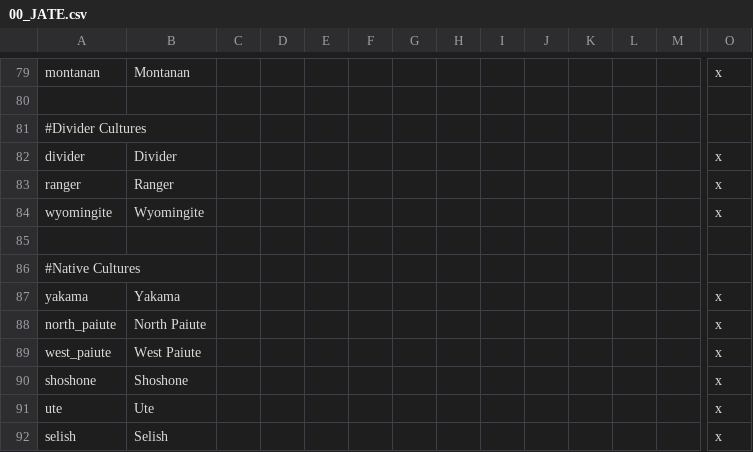
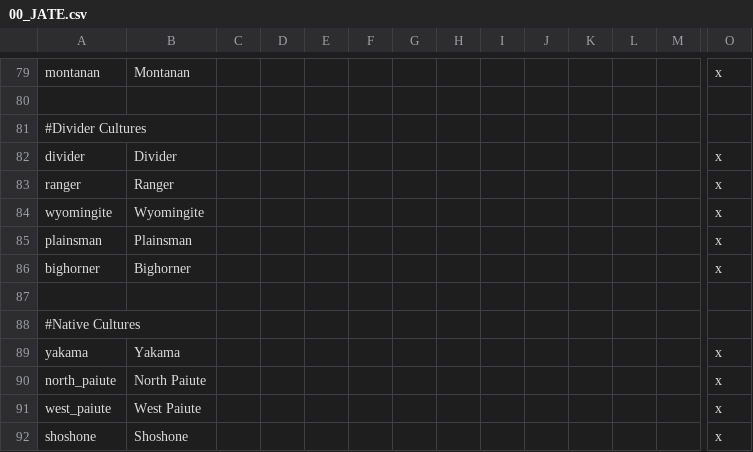
Before and after one commit to ShiatAli/JAtE, a CSV file: Just After the End/localisation/00_JATE.csv, drawn as a sheet; only a part is shown, gaps mark what is left out; the shorter side is filled out with more unchanged rows; rows hold the shown columns only; the diff names each change by its address in the sheet, - before the commit and + after, or states it on an @@ line.

Commit message:
FINALLY fixed utah cultures and a few other touch ups
also added plainsman and bighorner to wyoming and montana

```diff
--- a/Just After the End/localisation/00_JATE.csv
+++ b/Just After the End/localisation/00_JATE.csv
+row 85: plainsman | Plainsman |  |  |  |  |  |  |  |  |  |  |  | x
+row 86: bighorner | Bighorner |  |  |  |  |  |  |  |  |  |  |  | x
```
Also changed, not shown: 30 other files.
